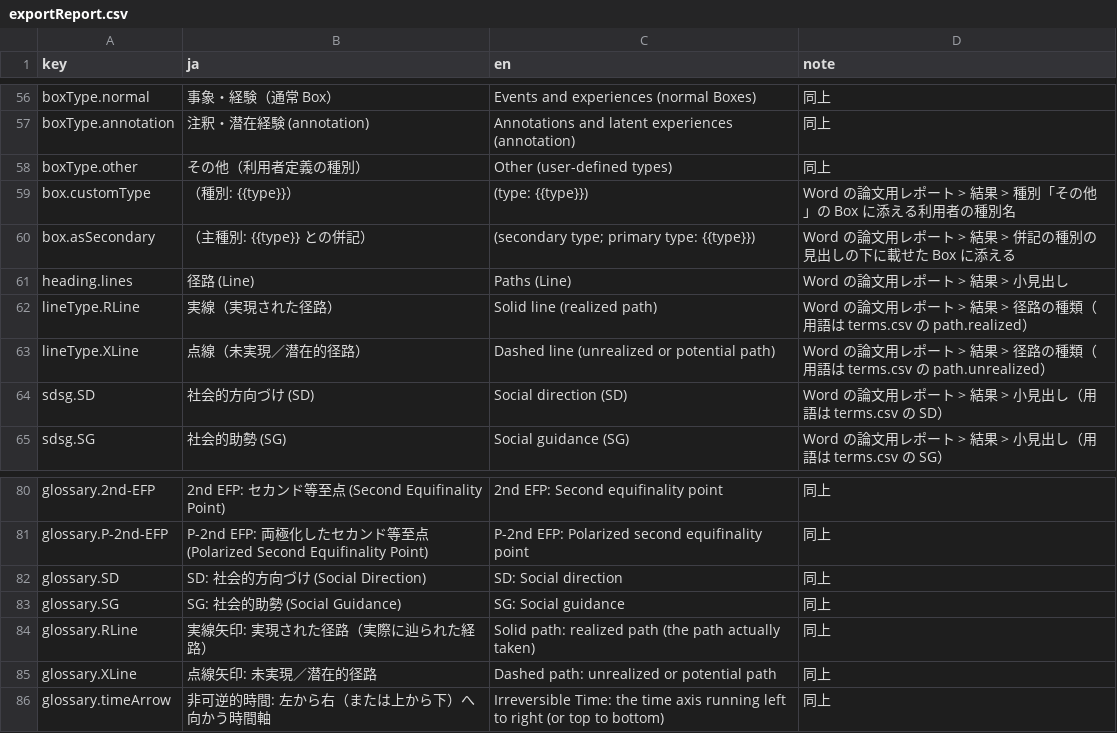
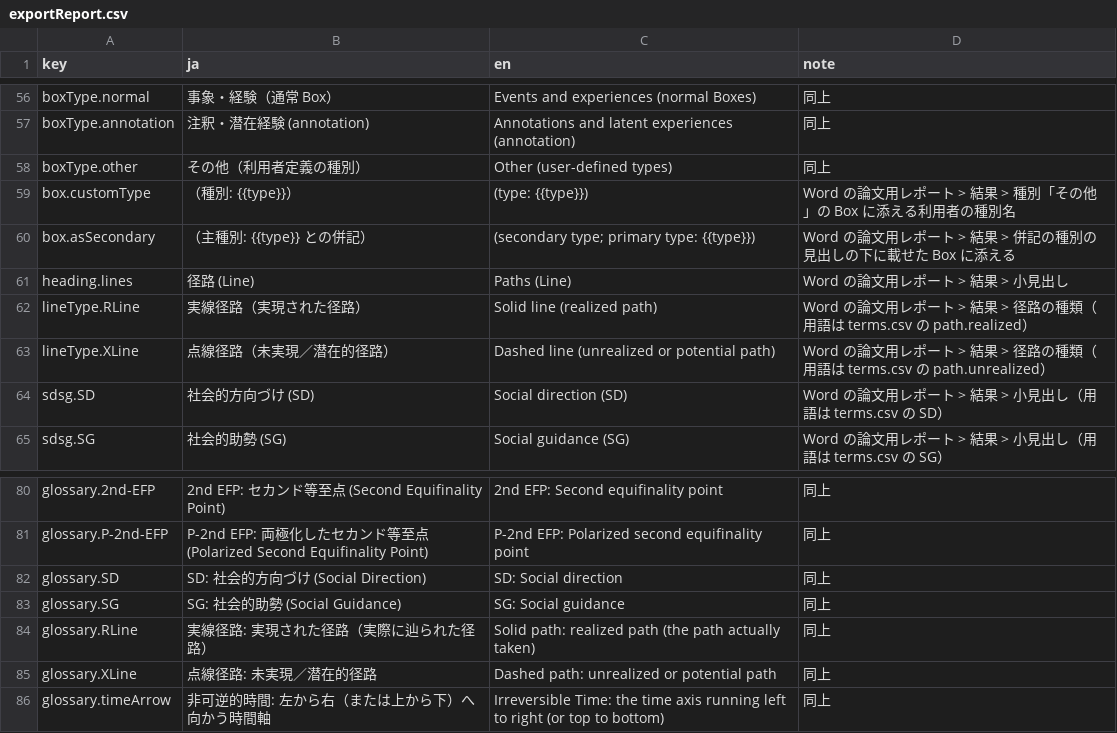
Before and after one commit to YukiInoueNakata/temerplus, a CSV file: webApp/src/locales/exportReport.csv, drawn as a sheet; only a part is shown, gaps mark what is left out.

```diff
--- a/webApp/src/locales/exportReport.csv
+++ b/webApp/src/locales/exportReport.csv
@@ -61,4 +61,4 @@
 "heading.lines","径路 (Line)","Paths (Line)","Word の論文用レポート > 結果 > 小見出し"
-"lineType.RLine","実線（実現された径路）","Solid line (realized path)","Word の論文用レポート > 結果 > 径路の種類（用語は terms.csv の path.realized）"
-"lineType.XLine","点線（未実現／潜在的径路）","Dashed line (unrealized or potential path)","Word の論文用レポート > 結果 > 径路の種類（用語は terms.csv の path.unrealized）"
+"lineType.RLine","実線径路（実現された径路）","Solid line (realized path)","Word の論文用レポート > 結果 > 径路の種類（用語は terms.csv の path.realized）"
+"lineType.XLine","点線径路（未実現／潜在的径路）","Dashed line (unrealized or potential path)","Word の論文用レポート > 結果 > 径路の種類（用語は terms.csv の path.unrealized）"
 "sdsg.SD","社会的方向づけ (SD)","Social direction (SD)","Word の論文用レポート > 結果 > 小見出し（用語は terms.csv の SD）"
@@ -83,4 +83,4 @@
 "glossary.SG","SG: 社会的助勢 (Social Guidance)","SG: Social guidance","同上"
-"glossary.RLine","実線矢印: 実現された径路（実際に辿られた経路）","Solid path: realized path (the path actually taken)","同上"
-"glossary.XLine","点線矢印: 未実現／潜在的径路","Dashed path: unrealized or potential path","同上"
+"glossary.RLine","実線径路: 実現された径路（実際に辿られた径路）","Solid path: realized path (the path actually taken)","同上"
+"glossary.XLine","点線径路: 未実現／潜在的径路","Dashed path: unrealized or potential path","同上"
 "glossary.timeArrow","非可逆的時間: 左から右（または上から下）へ向かう時間軸","Irreversible Time: the time axis running left to right (or top to bottom)","同上"
```
Also changed, not shown: webApp/src/locales/csvImportDialog.csv, webApp/src/locales/ribbon.csv, 6 other files.
